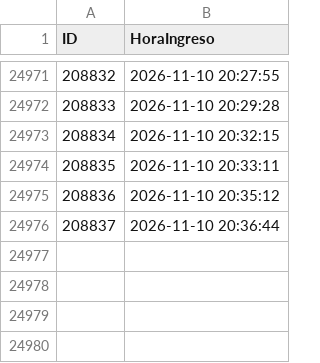
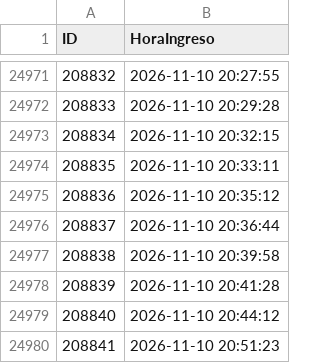
Before and after one commit to logisticaguapa-arch/inventario-fruta, a CSV file: horaingreso.csv, drawn as a sheet; only a part is shown, gaps mark what is left out; the diff names each change by its address in the sheet, - before the commit and + after, or states it on an @@ line.

```diff
--- a/horaingreso.csv
+++ b/horaingreso.csv
+row 24977: 208838 | 2026-11-10 20:39:58
+row 24978: 208839 | 2026-11-10 20:41:28
+row 24979: 208840 | 2026-11-10 20:44:12
+row 24980: 208841 | 2026-11-10 20:51:23
```
Also changed, not shown: inventario.csv, procesado.csv, 2 other files.
